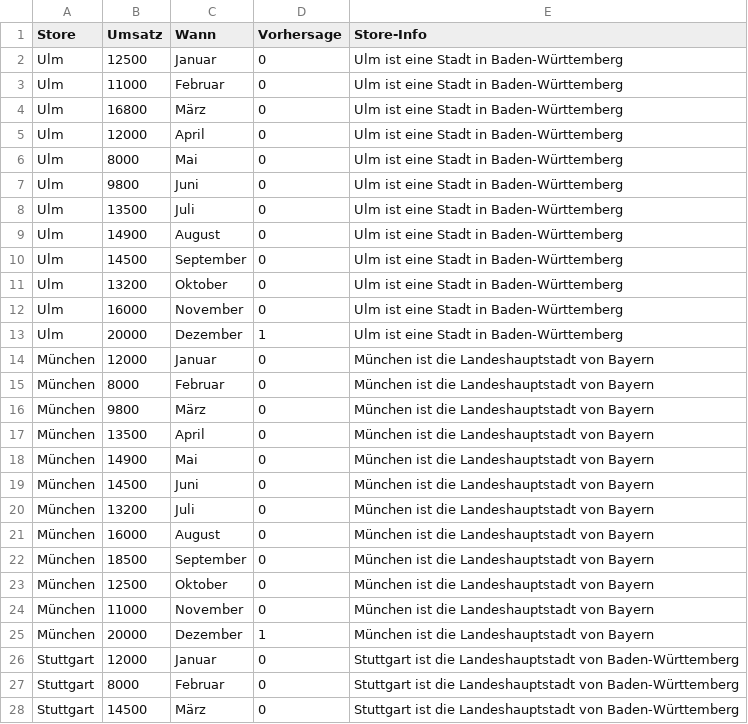
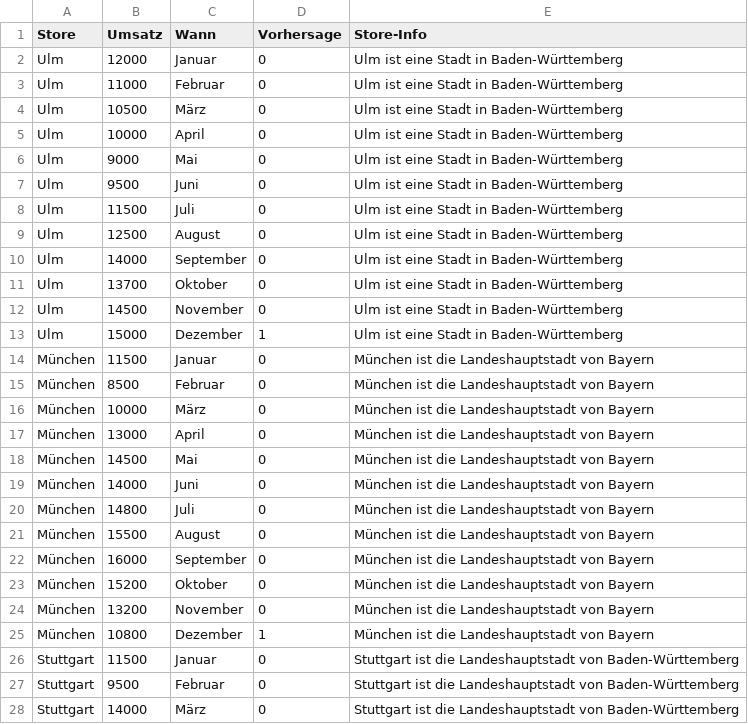
Before and after one commit to aroeder-ipri/XAI-im-Controlling, a CSV file: Frontend/fiktiv.csv, drawn as a sheet; only a part is shown; the diff covers the shown part only.

Commit message:
Update fiktiv.csv

```diff
--- a/Frontend/fiktiv.csv
+++ b/Frontend/fiktiv.csv
@@ -1,28 +1,28 @@
 Store;Umsatz;Wann;Vorhersage;Store-Info
-Ulm;12500;Januar;0;Ulm ist eine Stadt in Baden-Württemberg
+Ulm;12000;Januar;0;Ulm ist eine Stadt in Baden-Württemberg
 Ulm;11000;Februar;0;Ulm ist eine Stadt in Baden-Württemberg
-Ulm;16800;März;0;Ulm ist eine Stadt in Baden-Württemberg
-Ulm;12000;April;0;Ulm ist eine Stadt in Baden-Württemberg
-Ulm;8000;Mai;0;Ulm ist eine Stadt in Baden-Württemberg
-Ulm;9800;Juni;0;Ulm ist eine Stadt in Baden-Württemberg
-Ulm;13500;Juli;0;Ulm ist eine Stadt in Baden-Württemberg
-Ulm;14900;August;0;Ulm ist eine Stadt in Baden-Württemberg
-Ulm;14500;September;0;Ulm ist eine Stadt in Baden-Württemberg
-Ulm;13200;Oktober;0;Ulm ist eine Stadt in Baden-Württemberg
-Ulm;16000;November;0;Ulm ist eine Stadt in Baden-Württemberg
-Ulm;20000;Dezember;1;Ulm ist eine Stadt in Baden-Württemberg
-München;12000;Januar;0;München ist die Landeshauptstadt von Bayern
-München;8000;Februar;0;München ist die Landeshauptstadt von Bayern
-München;9800;März;0;München ist die Landeshauptstadt von Bayern
-München;13500;April;0;München ist die Landeshauptstadt von Bayern
-München;14900;Mai;0;München ist die Landeshauptstadt von Bayern
-München;14500;Juni;0;München ist die Landeshauptstadt von Bayern
-München;13200;Juli;0;München ist die Landeshauptstadt von Bayern
-München;16000;August;0;München ist die Landeshauptstadt von Bayern
-München;18500;September;0;München ist die Landeshauptstadt von Bayern
-München;12500;Oktober;0;München ist die Landeshauptstadt von Bayern
-München;11000;November;0;München ist die Landeshauptstadt von Bayern
-München;20000;Dezember;1;München ist die Landeshauptstadt von Bayern
-Stuttgart;12000;Januar;0;Stuttgart ist die Landeshauptstadt von Baden-Württemberg
-Stuttgart;8000;Februar;0;Stuttgart ist die Landeshauptstadt von Baden-Württemberg
-Stuttgart;14500;März;0;Stuttgart ist die Landeshauptstadt von Baden-Württemberg
+Ulm;10500;März;0;Ulm ist eine Stadt in Baden-Württemberg
+Ulm;10000;April;0;Ulm ist eine Stadt in Baden-Württemberg
+Ulm;9000;Mai;0;Ulm ist eine Stadt in Baden-Württemberg
+Ulm;9500;Juni;0;Ulm ist eine Stadt in Baden-Württemberg
+Ulm;11500;Juli;0;Ulm ist eine Stadt in Baden-Württemberg
+Ulm;12500;August;0;Ulm ist eine Stadt in Baden-Württemberg
+Ulm;14000;September;0;Ulm ist eine Stadt in Baden-Württemberg
+Ulm;13700;Oktober;0;Ulm ist eine Stadt in Baden-Württemberg
+Ulm;14500;November;0;Ulm ist eine Stadt in Baden-Württemberg
+Ulm;15000;Dezember;1;Ulm ist eine Stadt in Baden-Württemberg
+München;11500;Januar;0;München ist die Landeshauptstadt von Bayern
+München;8500;Februar;0;München ist die Landeshauptstadt von Bayern
+München;10000;März;0;München ist die Landeshauptstadt von Bayern
+München;13000;April;0;München ist die Landeshauptstadt von Bayern
+München;14500;Mai;0;München ist die Landeshauptstadt von Bayern
+München;14000;Juni;0;München ist die Landeshauptstadt von Bayern
+München;14800;Juli;0;München ist die Landeshauptstadt von Bayern
+München;15500;August;0;München ist die Landeshauptstadt von Bayern
+München;16000;September;0;München ist die Landeshauptstadt von Bayern
+München;15200;Oktober;0;München ist die Landeshauptstadt von Bayern
+München;13200;November;0;München ist die Landeshauptstadt von Bayern
+München;10800;Dezember;1;München ist die Landeshauptstadt von Bayern
+Stuttgart;11500;Januar;0;Stuttgart ist die Landeshauptstadt von Baden-Württemberg
+Stuttgart;9500;Februar;0;Stuttgart ist die Landeshauptstadt von Baden-Württemberg
+Stuttgart;14000;März;0;Stuttgart ist die Landeshauptstadt von Baden-Württemberg
```
Also changed, not shown: 9 edited cells elsewhere in this file.
